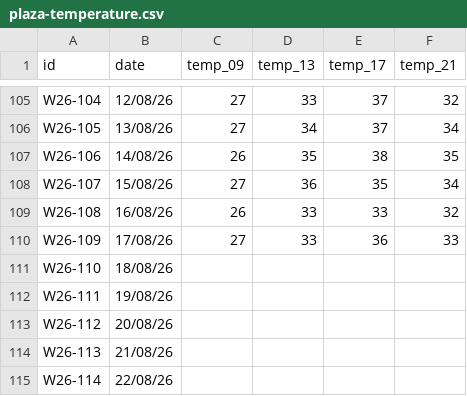
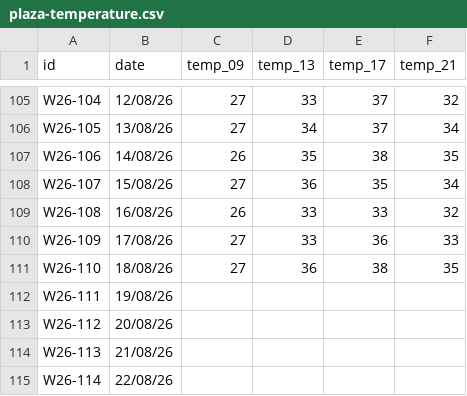
Before and after one commit to sorregoxyz/plaza-temperature, a CSV file: plaza-temperature.csv, drawn as a sheet; only a part is shown, gaps mark what is left out.

Commit message:
Add new daily heat data

```diff
--- a/plaza-temperature.csv
+++ b/plaza-temperature.csv
@@ -110,3 +110,3 @@ W26-108,16/08/26,26,33,33,32
 W26-109,17/08/26,27,33,36,33
-W26-110,18/08/26,,,,
+W26-110,18/08/26,27,36,38,35
 W26-111,19/08/26,,,,
```
